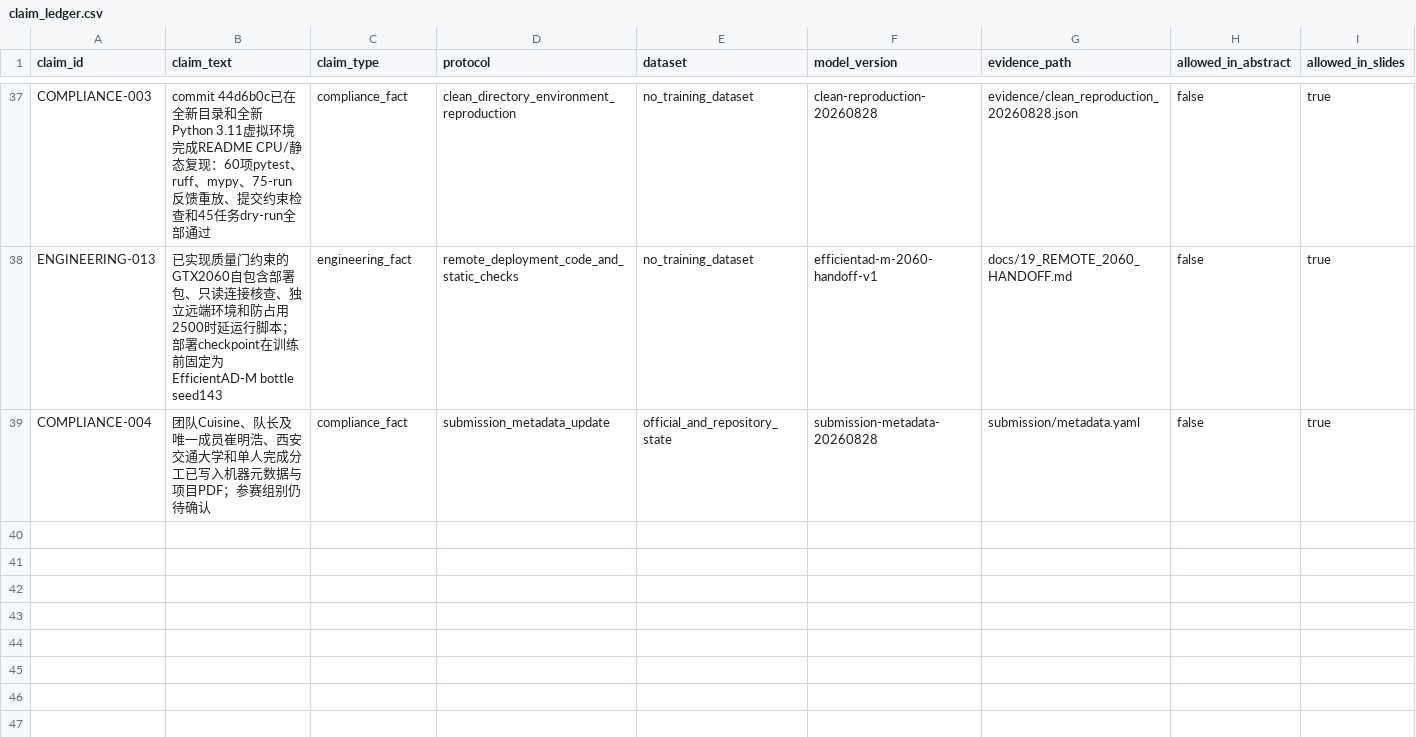
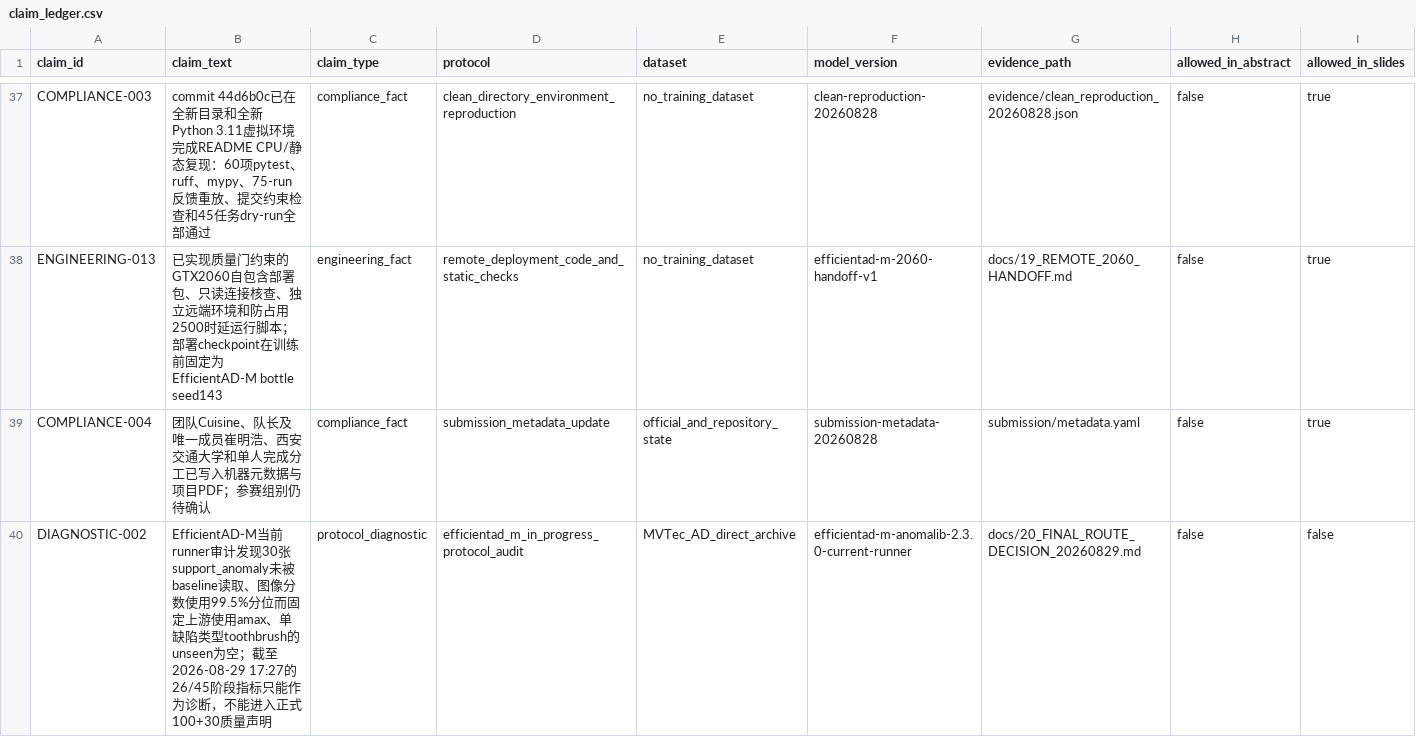
Before and after one commit to CuiMiles/EvoInspect-130, a CSV file: evidence/claim_ledger.csv, drawn as a sheet; only a part is shown, gaps mark what is left out; rows hold the shown columns only; the diff names each change by its address in the sheet, - before the commit and + after, or states it on an @@ line.

Commit message:
docs: freeze final submission route decision

```diff
--- a/evidence/claim_ledger.csv
+++ b/evidence/claim_ledger.csv
+row 40: DIAGNOSTIC-002 | EfficientAD-M当前runner审计发现30张support_anomaly未被baseline读取、图像分数使用99.5%分位而固定上游使用amax、单缺陷类型toothbrush的unseen为空；截至2026-08-29 17:27的26/45阶段指标只能作为诊断，不能进入正式100+30质量声明 | protocol_diagnostic | efficientad_m_in_progress_protocol_audit | MVTec_AD_direct_archive | efficientad-m-anomalib-2.3.0-current-runner | docs/20_FINAL_ROUTE_DECISION_20260829.md | false | false
```
Also changed, not shown: 4 other files.
